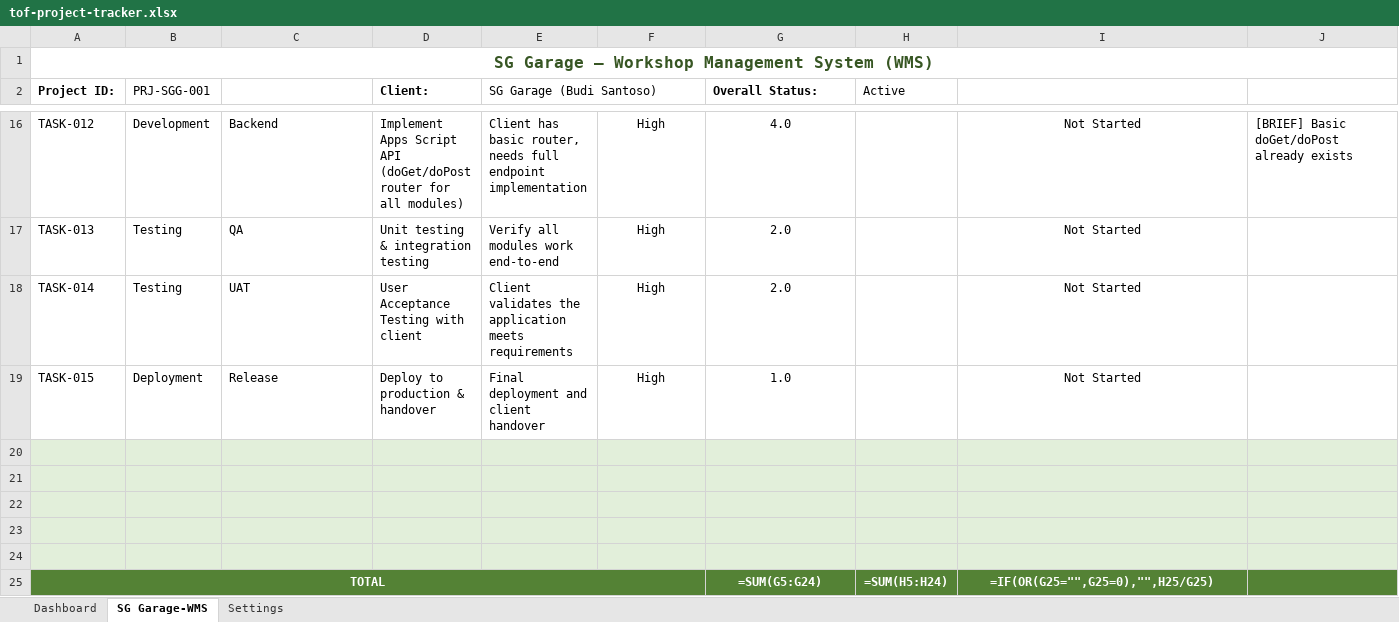
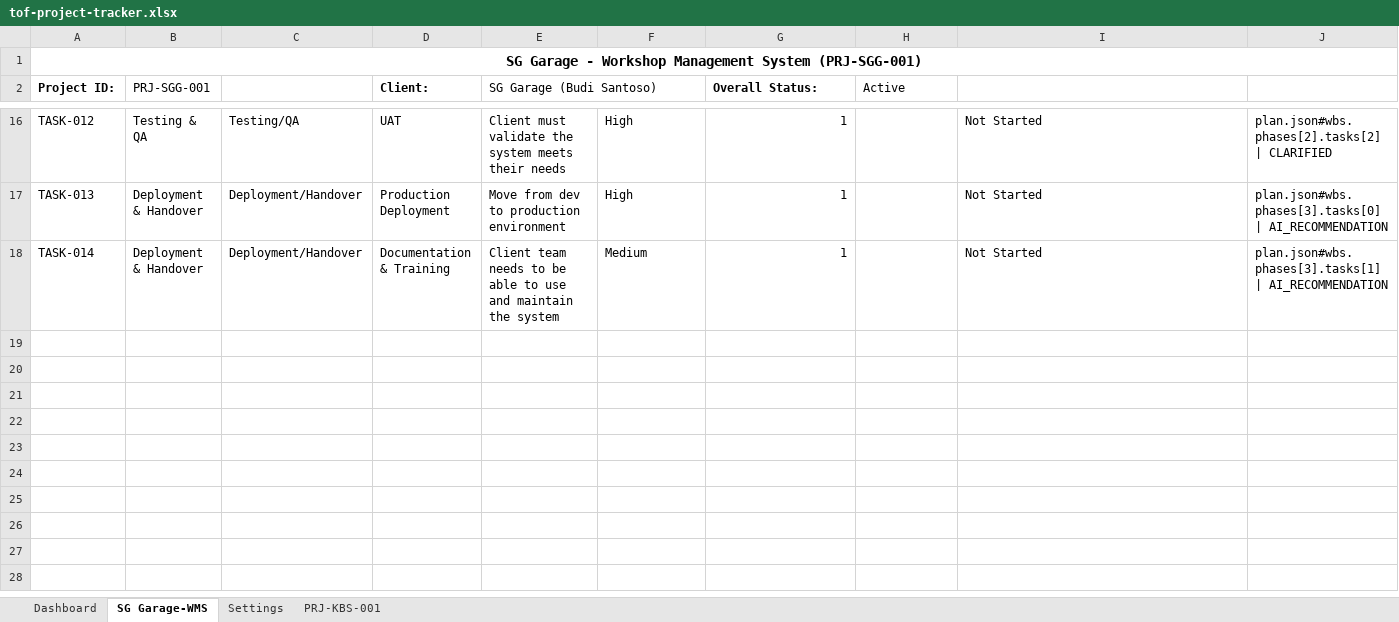
Before and after one commit to mustofin/TOF-Project-Assistant-WorkBuddy, an Excel workbook: data/tof-project-tracker.xlsx, sheet SG Garage-WMS, drawn as a sheet; only a part is shown, gaps mark what is left out; values as stored, in another font and other column widths than the file's, no borders; formulas without a stored value are shown as written; conditional formats not drawn; the diff covers the shown part only; the diff names each change by its address in the sheet, - before the commit and + after, or states it on an @@ line.

Commit message:
Close submission blockers found by a full readiness audit
Audited every submission artifact against the code, not against the docs.
Four real defects surfaced:

1. short-blurb.md was 14 words and labelled '(10 words)'. The requirement
   is <10. Rewritten to 9 words.
2. README.md at repo root was a single heading, so the GitHub landing page
   judges open was empty. Written as a proper entry point.
3. The Excel tracker contradicted plan.json:
     - Dashboard reported 0 tasks for SG Garage (sheet had 15)
     - a phase name held a revision note ('[REVISED] Stok (Invoice -> Fase 2)')
     - a stale template row TASK-015 survived that was not in the plan
   Root cause: the executor wrote Excel by hand, so numbers drifted.
4. evidence screenshots were built from a cached /tmp capture and claimed
   'ALL 7 MODULE TESTS PASSED' while the repo had 8 modules.

Fixes:
- agent/tools/tracker_sync.py (new): deterministic plan.json -> Excel writer
  plus verify() that detects phase pollution, stale rows, dashboard
  undercounts and effort drift. 29 self-tests; wired into selftest.py.
- evidence/build_evidence.py now runs both suites itself and clears stale
  part files, so screenshots cannot go out of date silently.
- verify_submission.py (new): read-only readiness check for all 9 items.
- Regenerated tracker, architecture diagram (8 tools now drawn), evidence
  (4 parts), and synced every aggregate number to the tool-reported 154.

Selftests: 8 modules, 154/154. Challenge tests: 23/24 (1 intentional).

```diff
--- a/data/tof-project-tracker.xlsx (sheet SG Garage-WMS)
+++ b/data/tof-project-tracker.xlsx (sheet SG Garage-WMS)
+sheet tab: PRJ-KBS-001
-A1 (Project ID:): SG Garage — Workshop Management System (WMS)
+A1 (Project ID:): SG Garage - Workshop Management System (PRJ-SGG-001)
-A1 text colour: #375623
+A1 text colour: black, text size: smaller
-B16 (PRJ-SGG-001): Development
+B16 (PRJ-SGG-001): Testing & QA
-C16: Backend
+C16: Testing/QA
-D16 (Client:): Implement Apps Script API (doGet/doPost router for all modules)
+D16 (Client:): UAT
-E16 (SG Garage (Budi Santoso)): Client has basic router, needs full endpoint implementation
+E16 (SG Garage (Budi Santoso)): Client must validate the system meets their needs
-F16:F18 alignment: center
+F16:F18 alignment: left
-G16:G18 alignment: center
+G16:G18 alignment: right
-G16 (Overall Status:): 4.0
+G16 (Overall Status:): 1
-I16:I18 alignment: center
+I16:I18 alignment: left
-J16: [BRIEF] Basic doGet/doPost already exists
+J16: plan.json#wbs.phases[2].tasks[2] | CLARIFIED
-B17:B18 (PRJ-SGG-001): Testing
+B17:B18 (PRJ-SGG-001): Deployment & Handover
-C17: QA
+C17: Deployment/Handover
-D17 (Client:): Unit testing & integration testing
+D17 (Client:): Production Deployment
-E17 (SG Garage (Budi Santoso)): Verify all modules work end-to-end
+E17 (SG Garage (Budi Santoso)): Move from dev to production environment
-G17:G18 (Overall Status:): 2.0
+G17:G18 (Overall Status:): 1
-J17: (empty)
+J17: plan.json#wbs.phases[3].tasks[0] | AI_RECOMMENDATION
-C18: UAT
+C18: Deployment/Handover
-D18 (Client:): User Acceptance Testing with client
+D18 (Client:): Documentation & Training
-E18 (SG Garage (Budi Santoso)): Client validates the application meets requirements
+E18 (SG Garage (Budi Santoso)): Client team needs to be able to use and maintain the system
-F18: High
+F18: Medium
-J18: (empty)
+J18: plan.json#wbs.phases[3].tasks[1] | AI_RECOMMENDATION
-row 19: TASK-015 | Deployment | Release | Deploy to production & handover | Final deployment and client handover | High | 1.0 |  | Not Started
-row 20: (empty)
-row 21: (empty)
-row 22: (empty)
-row 23: (empty)
-row 24: (empty)
-row 25: TOTAL |  |  |  |  |  | =SUM(G5:G24) | =SUM(H5:H24) | =IF(OR(G25="",G25=0),"",H25/G25)
```
Also changed, not shown: 67 edited cells and cell formats elsewhere in this sheet, sheet Dashboard, 28 other files.
